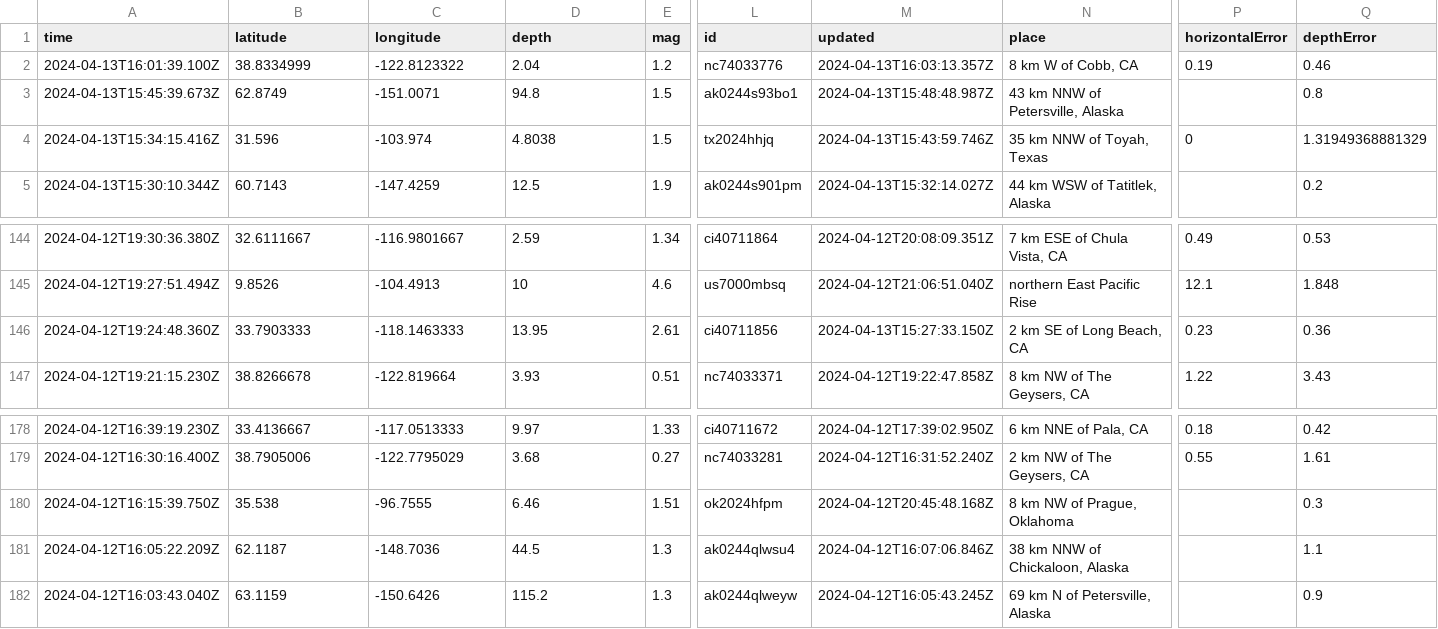
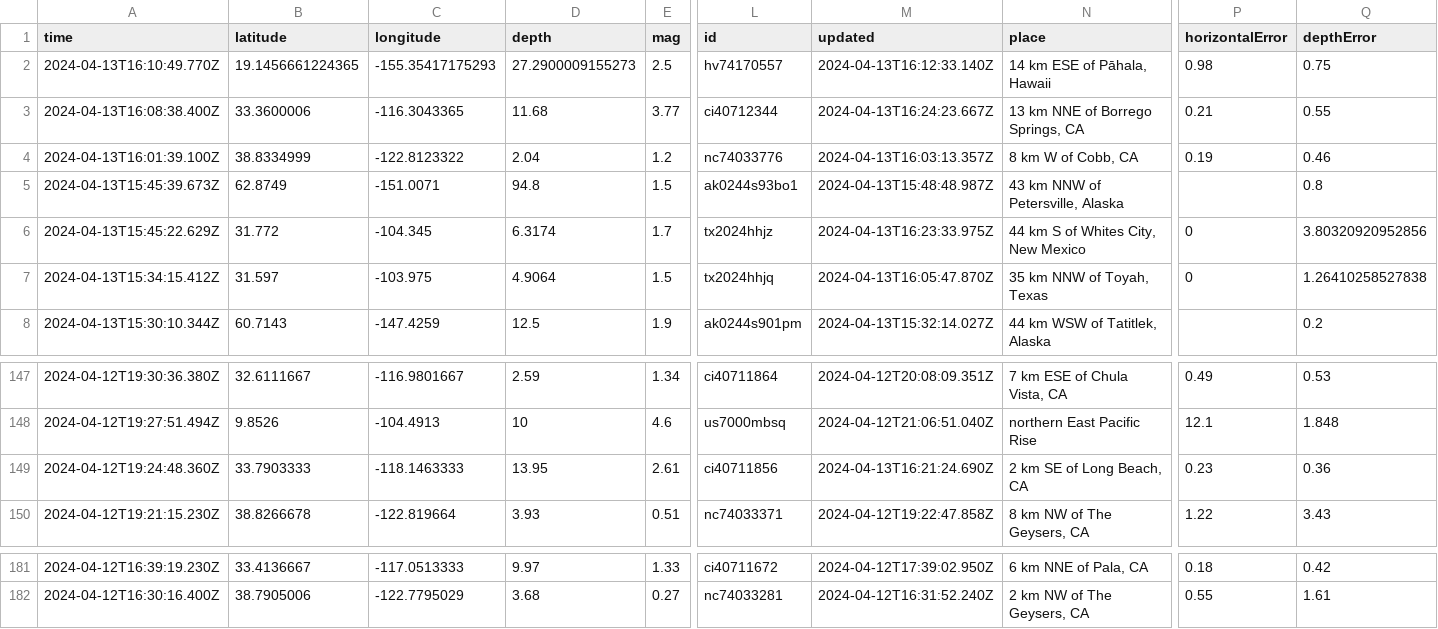
Before and after one commit to carlappen/nicar23-github-actions, a CSV file: usgs_current.csv, drawn as a sheet; only a part is shown, gaps mark what is left out; removed rows and columns are numbered as before the commit, all else as after; rows hold the shown columns only; the diff names each change by its address in the sheet, - before the commit and + after, or states it on an @@ line.

```diff
--- a/usgs_current.csv
+++ b/usgs_current.csv
+row 2: 2024-04-13T16:10:49.770Z | 19.1456661224365 | -155.35417175293 | 27.2900009155273 | 2.5 | hv74170557 | 2024-04-13T16:12:33.140Z | 14 km ESE of Pāhala, Hawaii | 0.98 | 0.75
+row 3: 2024-04-13T16:08:38.400Z | 33.3600006 | -116.3043365 | 11.68 | 3.77 | ci40712344 | 2024-04-13T16:24:23.667Z | 13 km NNE of Borrego Springs, CA | 0.21 | 0.55
+row 6: 2024-04-13T15:45:22.629Z | 31.772 | -104.345 | 6.3174 | 1.7 | tx2024hhjz | 2024-04-13T16:23:33.975Z | 44 km S of Whites City, New Mexico | 0 | 3.80320920952856
-A7 (time): 2024-04-13T15:34:15.416Z
+A7 (time): 2024-04-13T15:34:15.412Z
-B7 (latitude): 31.596
+B7 (latitude): 31.597
-C7 (longitude): -103.974
+C7 (longitude): -103.975
-D7 (depth): 4.8038
+D7 (depth): 4.9064
-M7 (updated): 2024-04-13T15:43:59.746Z
+M7 (updated): 2024-04-13T16:05:47.870Z
-Q7 (depthError): 1.31949368881329
+Q7 (depthError): 1.26410258527838
-M149 (updated): 2024-04-13T15:27:33.150Z
+M149 (updated): 2024-04-13T16:21:24.690Z
-row 180: 2024-04-12T16:15:39.750Z | 35.538 | -96.7555 | 6.46 | 1.51 | ok2024hfpm | 2024-04-12T20:45:48.168Z | 8 km NW of Prague, Oklahoma |  | 0.3
-row 181: 2024-04-12T16:05:22.209Z | 62.1187 | -148.7036 | 44.5 | 1.3 | ak0244qlwsu4 | 2024-04-12T16:07:06.846Z | 38 km NNW of Chickaloon, Alaska |  | 1.1
-row 182: 2024-04-12T16:03:43.040Z | 63.1159 | -150.6426 | 115.2 | 1.3 | ak0244qlweyw | 2024-04-12T16:05:43.245Z | 69 km N of Petersville, Alaska |  | 0.9
```
